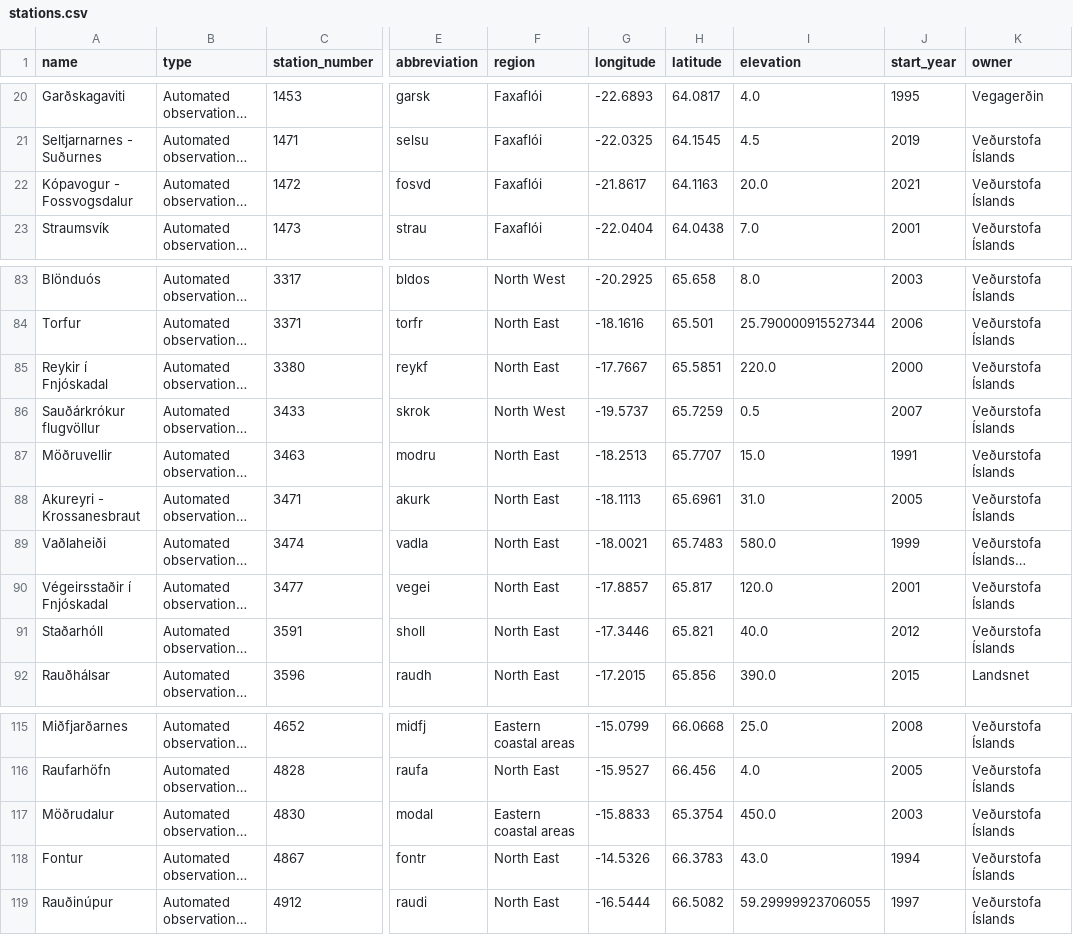
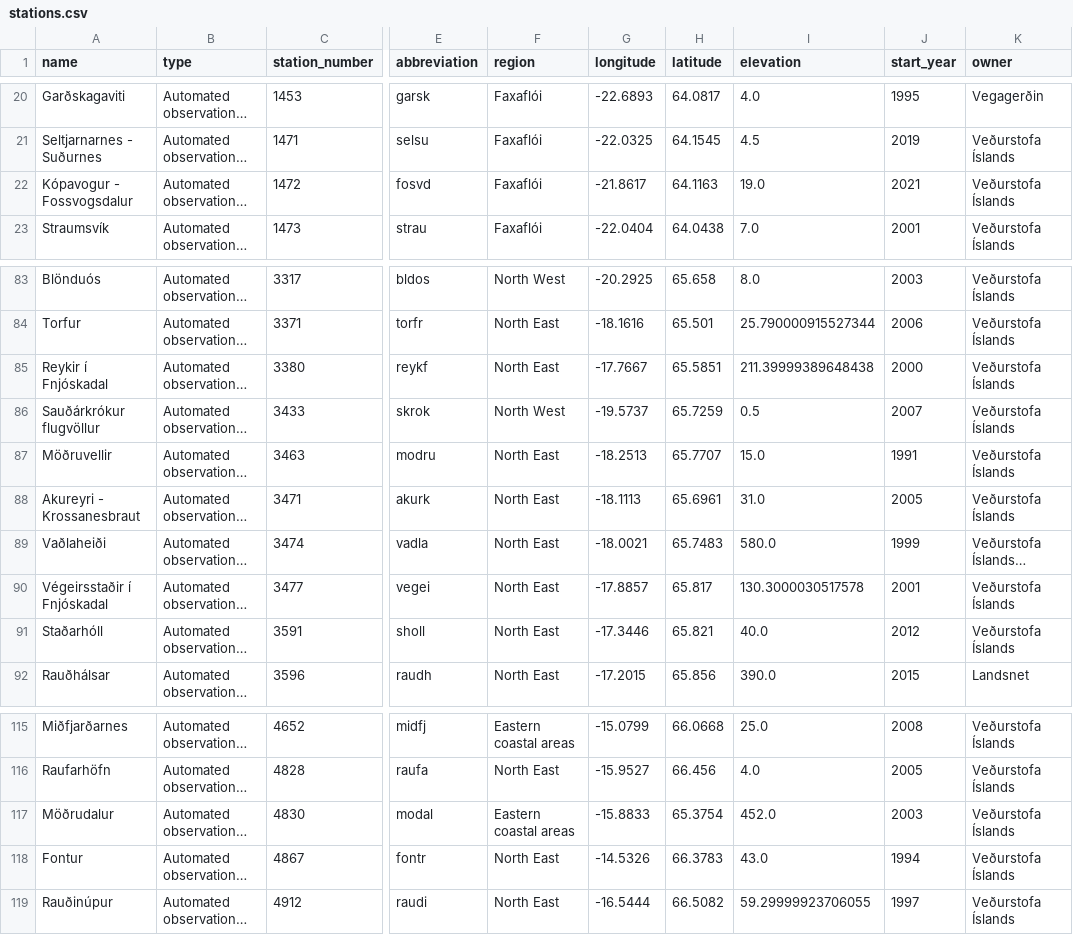
Before and after one commit to flother/weather_stations_iceland, a CSV file: stations.csv, drawn as a sheet; only a part is shown, gaps mark what is left out; long unchanged cells end in …; the diff names each change by its address in the sheet, - before the commit and + after, or states it on an @@ line.

Commit message:
Update weather stations data
4 stations changed

  station_number: 1472
    elevation: "20.0" => "19.0"

  station_number: 3380
    elevation: "220.0" => "211.39999389648438"

  station_number: 3477
    elevation: "120.0" => "130.3000030517578"

  station_number: 4830
    elevation: "450.0" => "452.0"

```diff
--- a/stations.csv
+++ b/stations.csv
-I22 (elevation): 20.0
+I22 (elevation): 19.0
-I85 (elevation): 220.0
+I85 (elevation): 211.39999389648438
-I90 (elevation): 120.0
+I90 (elevation): 130.3000030517578
-I117 (elevation): 450.0
+I117 (elevation): 452.0
```
Also changed, not shown: 1 other file.
